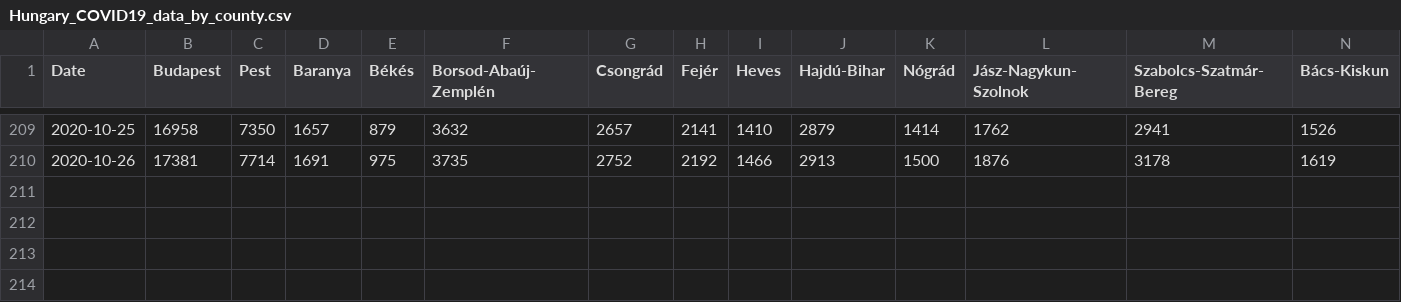
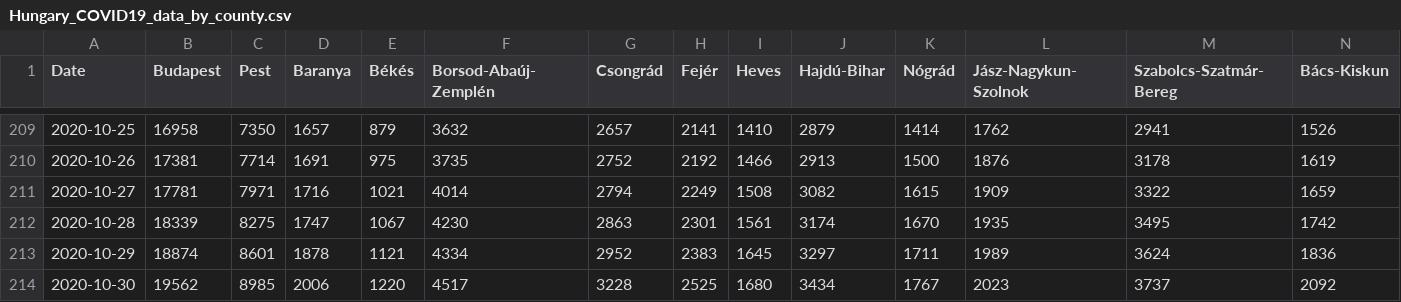
Before and after one commit to nickgon/Hungary-COVID19-Data, a CSV file: Hungary_COVID19_data_by_county.csv, drawn as a sheet; only a part is shown, gaps mark what is left out; rows hold the shown columns only; the diff names each change by its address in the sheet, - before the commit and + after, or states it on an @@ line.

```diff
--- a/Hungary_COVID19_data_by_county.csv
+++ b/Hungary_COVID19_data_by_county.csv
+row 211: 2020-10-27 | 17781 | 7971 | 1716 | 1021 | 4014 | 2794 | 2249 | 1508 | 3082 | 1615 | 1909 | 3322 | 1659
+row 212: 2020-10-28 | 18339 | 8275 | 1747 | 1067 | 4230 | 2863 | 2301 | 1561 | 3174 | 1670 | 1935 | 3495 | 1742
+row 213: 2020-10-29 | 18874 | 8601 | 1878 | 1121 | 4334 | 2952 | 2383 | 1645 | 3297 | 1711 | 1989 | 3624 | 1836
+row 214: 2020-10-30 | 19562 | 8985 | 2006 | 1220 | 4517 | 3228 | 2525 | 1680 | 3434 | 1767 | 2023 | 3737 | 2092
```
Also changed, not shown: Hungary_COVID19_data_total.csv, 5 other files.
